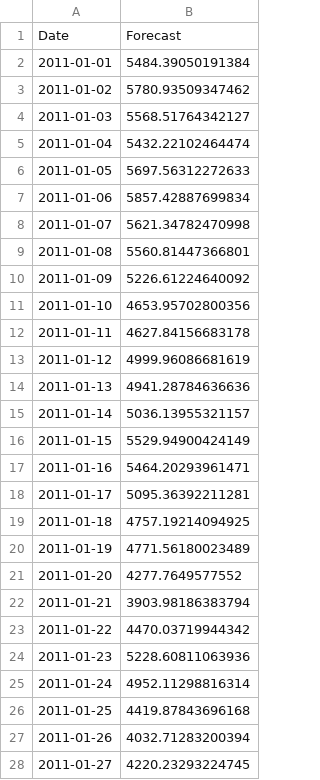
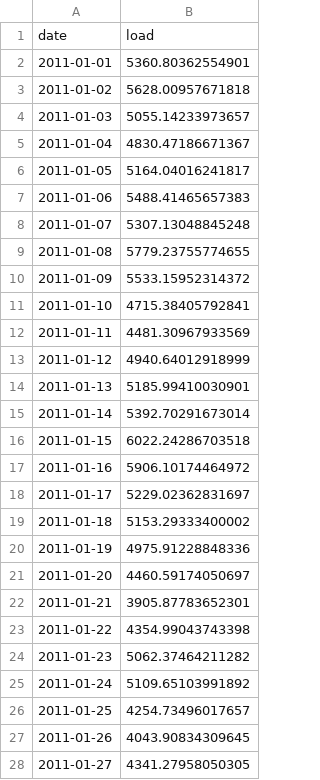
Before and after one commit to MazharBhuyan/BhuyanChuangMartinez_ENV797_TSA_ForecastCompetition_S25, a CSV file: Submission Files/NNAR_Fourier_Forecast_Test 1.csv, drawn as a sheet; only a part is shown; the diff covers the shown part only.

```diff
--- a/Submission Files/NNAR_Fourier_Forecast_Test 1.csv
+++ b/Submission Files/NNAR_Fourier_Forecast_Test 1.csv
@@ -1,28 +1,28 @@
-"Date","Forecast"
-2011-01-01,5484.39050191384
-2011-01-02,5780.93509347462
-2011-01-03,5568.51764342127
-2011-01-04,5432.22102464474
-2011-01-05,5697.56312272633
-2011-01-06,5857.42887699834
-2011-01-07,5621.34782470998
-2011-01-08,5560.81447366801
-2011-01-09,5226.61224640092
-2011-01-10,4653.95702800356
-2011-01-11,4627.84156683178
-2011-01-12,4999.96086681619
-2011-01-13,4941.28784636636
-2011-01-14,5036.13955321157
-2011-01-15,5529.94900424149
-2011-01-16,5464.20293961471
-2011-01-17,5095.36392211281
-2011-01-18,4757.19214094925
-2011-01-19,4771.56180023489
-2011-01-20,4277.7649577552
-2011-01-21,3903.98186383794
-2011-01-22,4470.03719944342
-2011-01-23,5228.60811063936
-2011-01-24,4952.11298816314
-2011-01-25,4419.87843696168
-2011-01-26,4032.71283200394
-2011-01-27,4220.23293224745
+"date","load"
+2011-01-01,5360.80362554901
+2011-01-02,5628.00957671818
+2011-01-03,5055.14233973657
+2011-01-04,4830.47186671367
+2011-01-05,5164.04016241817
+2011-01-06,5488.41465657383
+2011-01-07,5307.13048845248
+2011-01-08,5779.23755774655
+2011-01-09,5533.15952314372
+2011-01-10,4715.38405792841
+2011-01-11,4481.30967933569
+2011-01-12,4940.64012918999
+2011-01-13,5185.99410030901
+2011-01-14,5392.70291673014
+2011-01-15,6022.24286703518
+2011-01-16,5906.10174464972
+2011-01-17,5229.02362831697
+2011-01-18,5153.29333400002
+2011-01-19,4975.91228848336
+2011-01-20,4460.59174050697
+2011-01-21,3905.87783652301
+2011-01-22,4354.99043743398
+2011-01-23,5062.37464211282
+2011-01-24,5109.65103991892
+2011-01-25,4254.73496017657
+2011-01-26,4043.90834309645
+2011-01-27,4341.27958050305
```
Also changed, not shown: 32 edited cells elsewhere in this file, submission_arima_nnar_hybrid.csv, submission_nnar_k212_temp.csv, 1 other file.
